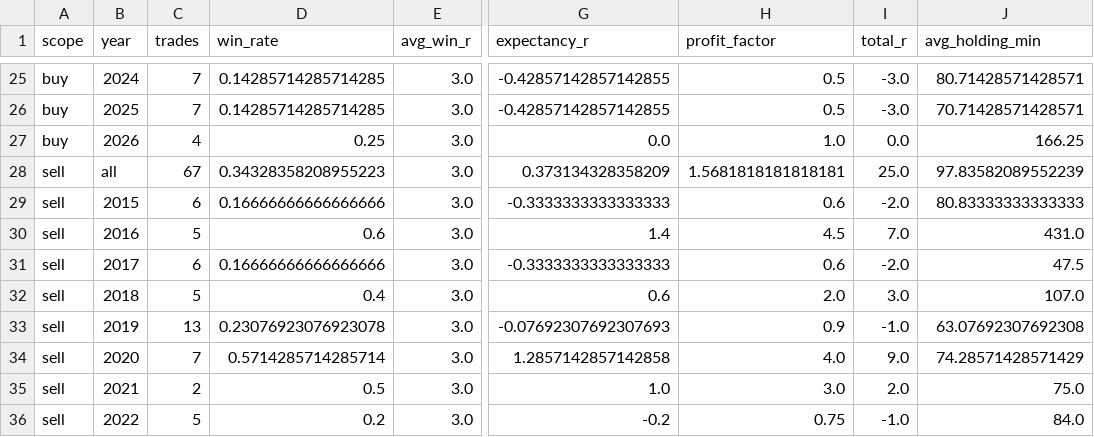
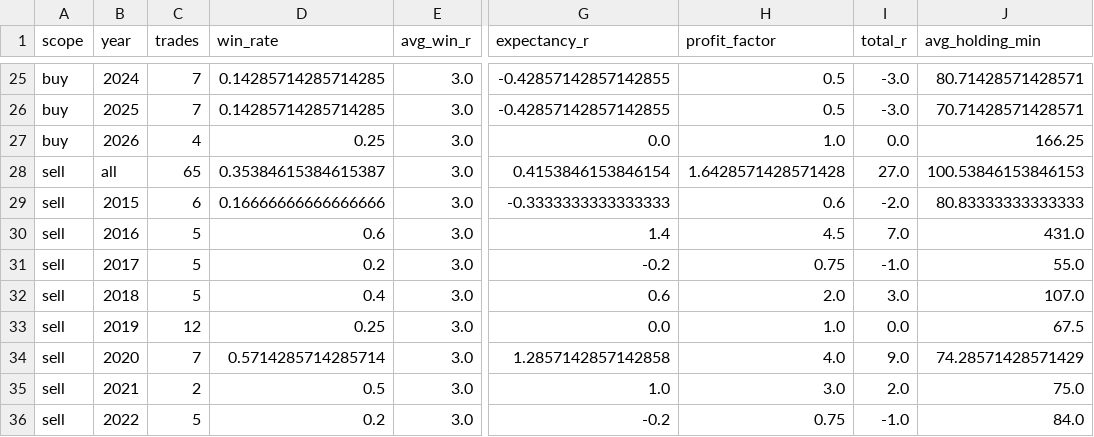
Before and after one commit to AdhiGeorge/TestingTrading, a CSV file: research/results/baseline_metrics.csv, drawn as a sheet; only a part is shown, gaps mark what is left out; the diff covers the shown part only; the diff names each change by its address in the sheet, - before the commit and + after, or states it on an @@ line.

```diff
--- a/research/results/baseline_metrics.csv
+++ b/research/results/baseline_metrics.csv
-C28 (trades): 67
+C28 (trades): 65
-D28 (win_rate): 0.34328358208955223
+D28 (win_rate): 0.35384615384615387
-G28 (expectancy_r): 0.373134328358209
+G28 (expectancy_r): 0.4153846153846154
-H28 (profit_factor): 1.5681818181818181
+H28 (profit_factor): 1.6428571428571428
-I28 (total_r): 25.0
+I28 (total_r): 27.0
-J28 (avg_holding_min): 97.83582089552239
+J28 (avg_holding_min): 100.53846153846153
-C31 (trades): 6
+C31 (trades): 5
-D31 (win_rate): 0.16666666666666666
+D31 (win_rate): 0.2
-G31 (expectancy_r): -0.3333333333333333
+G31 (expectancy_r): -0.2
-H31 (profit_factor): 0.6
+H31 (profit_factor): 0.75
-I31 (total_r): -2.0
+I31 (total_r): -1.0
-J31 (avg_holding_min): 47.5
+J31 (avg_holding_min): 55.0
-C33 (trades): 13
+C33 (trades): 12
-D33 (win_rate): 0.23076923076923078
+D33 (win_rate): 0.25
-G33 (expectancy_r): -0.07692307692307693
+G33 (expectancy_r): 0.0
-H33 (profit_factor): 0.9
+H33 (profit_factor): 1.0
-I33 (total_r): -1.0
+I33 (total_r): 0.0
-J33 (avg_holding_min): 63.07692307692308
+J33 (avg_holding_min): 67.5
```
Also changed, not shown: 44 edited cells elsewhere in this file, research/results/baseline_trade_log.csv, 15 other files.
